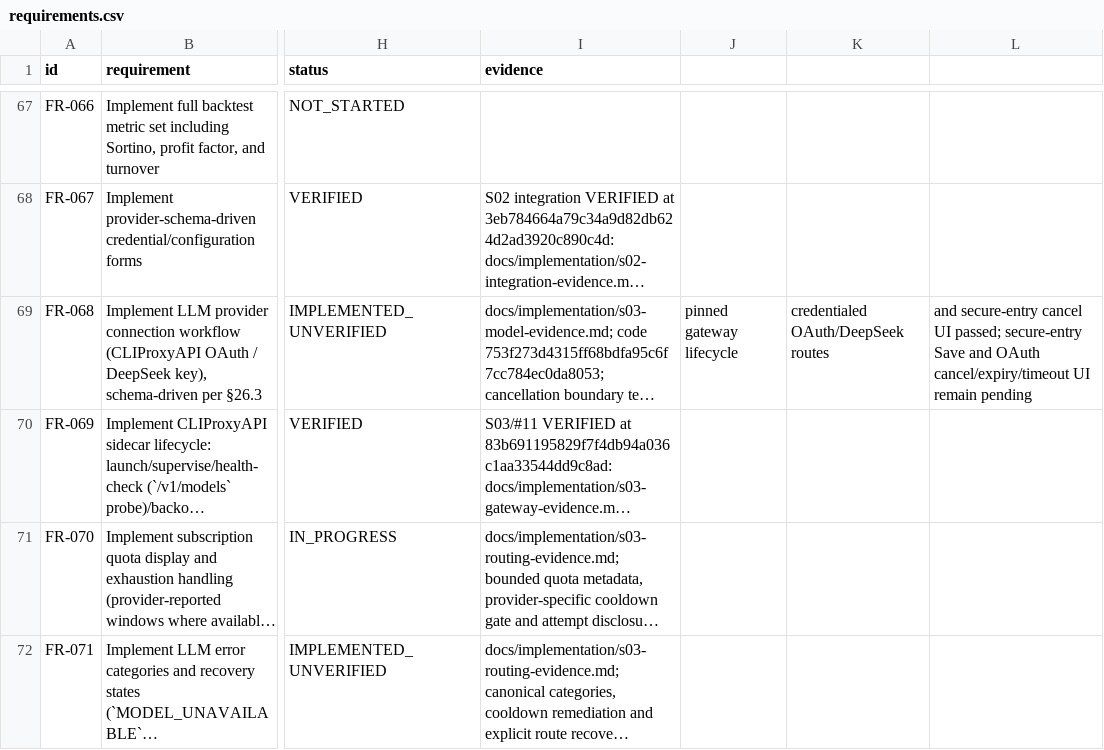
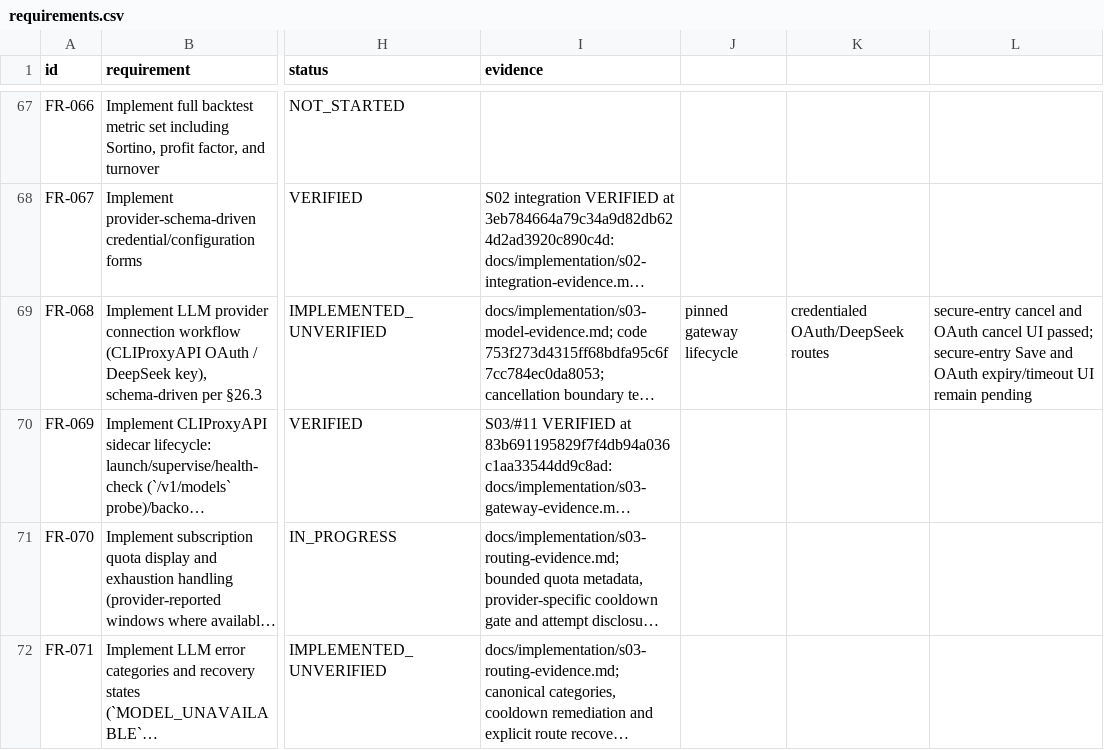
Before and after one commit to kaiqiangh/tradex, a CSV file: docs/implementation/requirements.csv, drawn as a sheet; only a part is shown, gaps mark what is left out; long unchanged cells end in …; the diff covers the shown part only; the diff names each change by its address in the sheet, - before the commit and + after, or states it on an @@ line.

Commit message:
docs(s03): record OAuth cancel verification

```diff
--- a/docs/implementation/requirements.csv
+++ b/docs/implementation/requirements.csv
-L69: and secure-entry cancel UI passed; secure-entry Save and OAuth cancel/expiry/timeout UI remain…
+L69: secure-entry cancel and OAuth cancel UI passed; secure-entry Save and OAuth expiry/timeout UI remain…
```
Also changed, not shown: 2 edited cells elsewhere in this file, docs/implementation/surfaces.csv, 6 other files.
